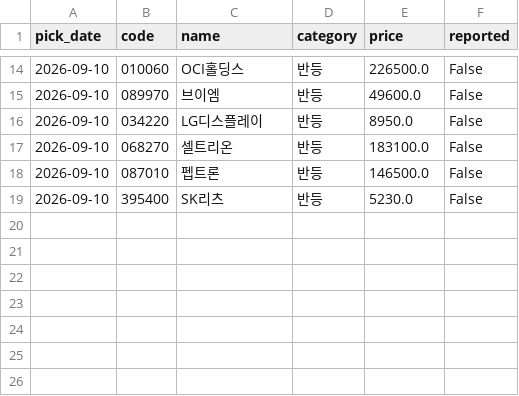
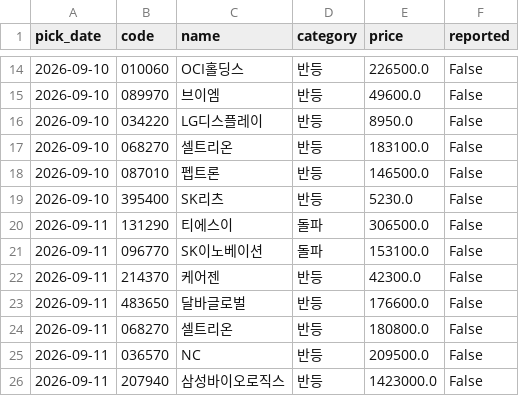
Before and after one commit to Kay2143/trading-strategy, a CSV file: picks_log.csv, drawn as a sheet; only a part is shown, gaps mark what is left out.

```diff
--- a/picks_log.csv
+++ b/picks_log.csv
@@ -19 +19,8 @@
 2026-09-10,395400,SK리츠,반등,5230.0,False
+2026-09-11,131290,티에스이,돌파,306500.0,False
+2026-09-11,096770,SK이노베이션,돌파,153100.0,False
+2026-09-11,214370,케어젠,반등,42300.0,False
+2026-09-11,483650,달바글로벌,반등,176600.0,False
+2026-09-11,068270,셀트리온,반등,180800.0,False
+2026-09-11,036570,NC,반등,209500.0,False
+2026-09-11,207940,삼성바이오로직스,반등,1423000.0,False
```
